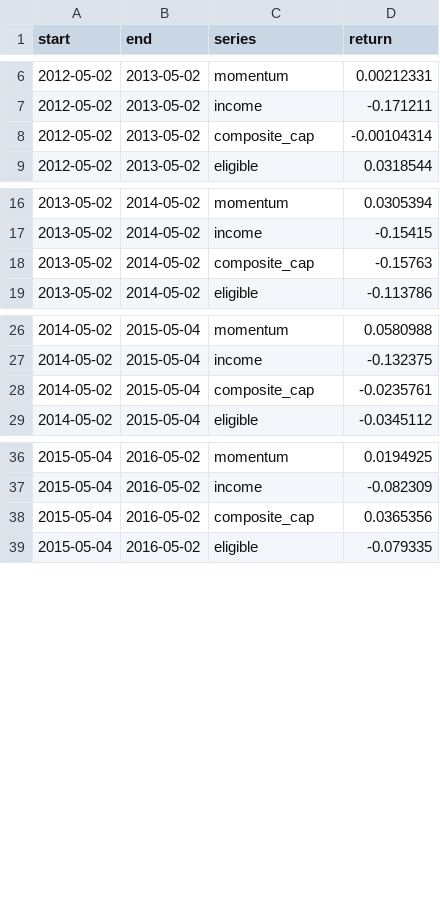
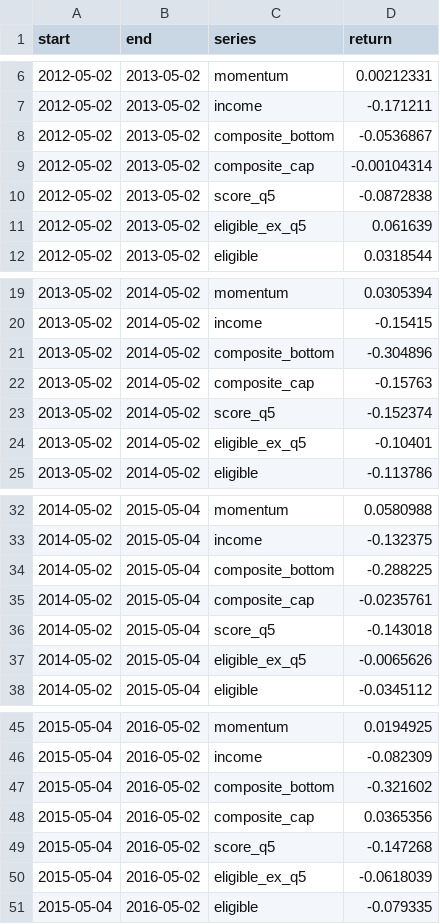
Before and after one commit to mbottoni/b3-radar, a CSV file: data/backtest/periods.csv, drawn as a sheet; only a part is shown, gaps mark what is left out; the diff covers the shown part only; the diff names each change by its address in the sheet, - before the commit and + after, or states it on an @@ line.

Commit message:
The avoid list: the score's bottom 10 and bottom fifth, shown not logged
The backtest says the score tells losers apart better than winners: its
fifths returned 7.2, 6.2, 5.8, 9.0 and -0.4% a year, so the top fifth
barely beats the second while the bottom fifth lost money. That is worth
showing on its own.

- Screener: a "Bottom fifth" preset, cut exactly as the backtest's
  fifths (pandas qcut on the rank; tested against it).
- Overview: today's bottom 10 by score, with the same columns as the
  shortlist and its sector group.
- Backtest: the bottom 10 (composite_bottom), the bottom fifth
  (score_q5), and every eligible stock but that fifth (eligible_ex_q5)
  against all eligible stocks, with a chart, a summary and year by year.

Nothing is written to data/picks: the avoid list has no live record.
Whether to log it as a strategy is left to the owner. The shortlist's
table is now shared with the avoid list (listTable).

```diff
--- a/data/backtest/periods.csv
+++ b/data/backtest/periods.csv
+row 8: 2012-05-02 | 2013-05-02 | composite_bottom | -0.0536867
+row 10: 2012-05-02 | 2013-05-02 | score_q5 | -0.0872838
+row 11: 2012-05-02 | 2013-05-02 | eligible_ex_q5 | 0.061639
+row 21: 2013-05-02 | 2014-05-02 | composite_bottom | -0.304896
+row 23: 2013-05-02 | 2014-05-02 | score_q5 | -0.152374
+row 24: 2013-05-02 | 2014-05-02 | eligible_ex_q5 | -0.10401
+row 34: 2014-05-02 | 2015-05-04 | composite_bottom | -0.288225
+row 36: 2014-05-02 | 2015-05-04 | score_q5 | -0.143018
+row 37: 2014-05-02 | 2015-05-04 | eligible_ex_q5 | -0.0065626
+row 47: 2015-05-04 | 2016-05-02 | composite_bottom | -0.321602
+row 49: 2015-05-04 | 2016-05-02 | score_q5 | -0.147268
+row 50: 2015-05-04 | 2016-05-02 | eligible_ex_q5 | -0.0618039
```
Also changed, not shown: 33 added rows elsewhere in this file, data/backtest/summary.csv, 8 other files.
